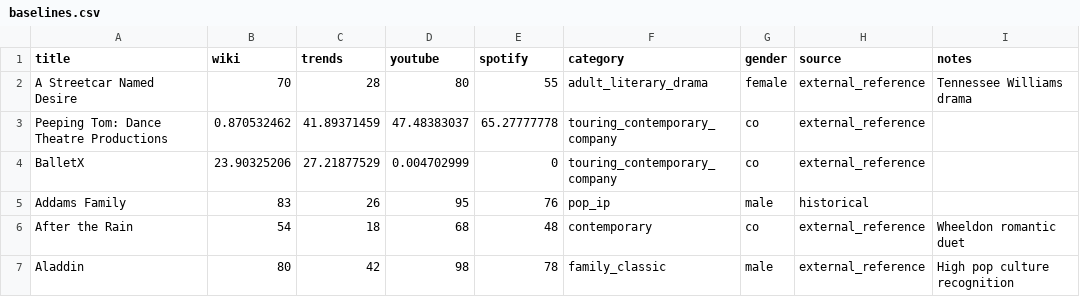
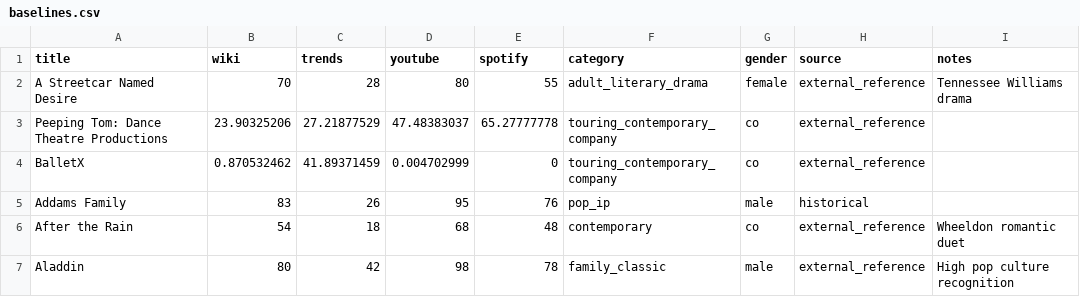
Before and after one commit to chrisrobingeorge-ai/alberta_ballet_title_scoring_app.py, a CSV file: data/productions/baselines.csv, drawn as a sheet; only a part is shown.

```diff
--- a/data/productions/baselines.csv
+++ b/data/productions/baselines.csv
@@ -2,4 +2,4 @@ title,wiki,trends,youtube,spotify,category,gender,source,notes
 A Streetcar Named Desire,70,28,80,55,adult_literary_drama,female,external_reference,Tennessee Williams drama
-Peeping Tom: Dance Theatre Productions,0.870532462,41.89371459,47.48383037,65.27777778,touring_contemporary_company,co,external_reference,
-BalletX,23.90325206,27.21877529,0.004702999,0,touring_contemporary_company,co,external_reference,
+Peeping Tom: Dance Theatre Productions,23.90325206,27.21877529,47.48383037,65.27777778,touring_contemporary_company,co,external_reference,
+BalletX,0.870532462,41.89371459,0.004702999,0,touring_contemporary_company,co,external_reference,
 Addams Family,83,26,95,76,pop_ip,male,historical,
```
